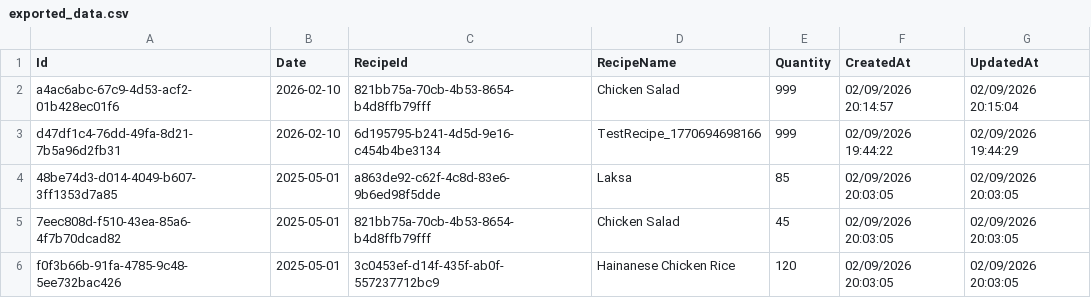
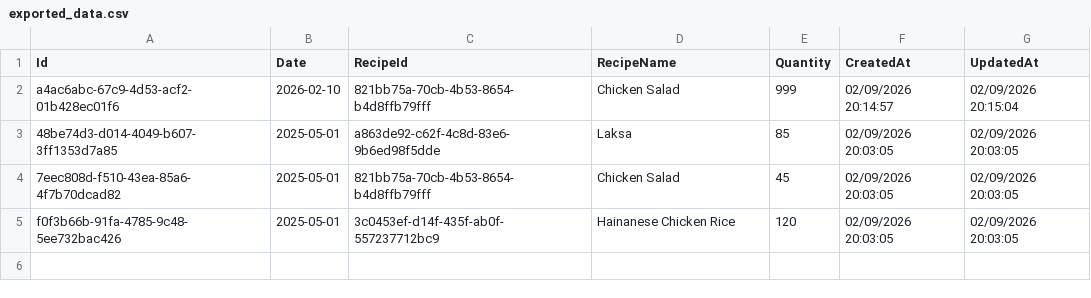
Before and after one commit to xiaxiaobo2018/SmartSusChef, a CSV file: frontend/downloads/exported_data.csv, drawn as a sheet.

```diff
--- a/frontend/downloads/exported_data.csv
+++ b/frontend/downloads/exported_data.csv
@@ -2,3 +2,2 @@
 a4ac6abc-67c9-4d53-acf2-01b428ec01f6,2026-02-10,821bb75a-70cb-4b53-8654-b4d8ffb79fff,Chicken Salad,999,02/09/2026 20:14:57,02/09/2026 20:15:04
-d47df1c4-76dd-49fa-8d21-7b5a96d2fb31,2026-02-10,6d195795-b241-4d5d-9e16-c454b4be3134,TestRecipe_1770694698166,999,02/09/2026 19:44:22,02/09/2026 19:44:29
 48be74d3-d014-4049-b607-3ff1353d7a85,2025-05-01,a863de92-c62f-4c8d-83e6-9b6ed98f5dde,Laksa,85,02/09/2026 20:03:05,02/09/2026 20:03:05
```
Also changed, not shown: 3 other files.
